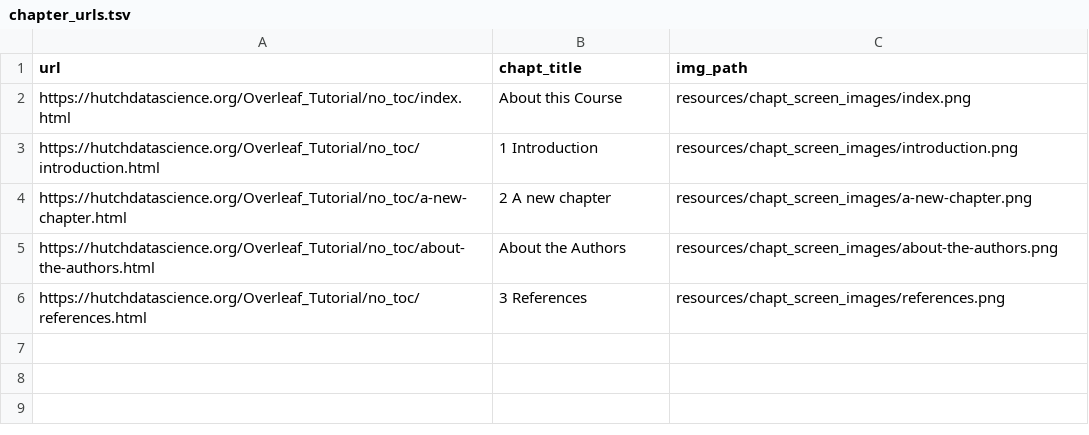
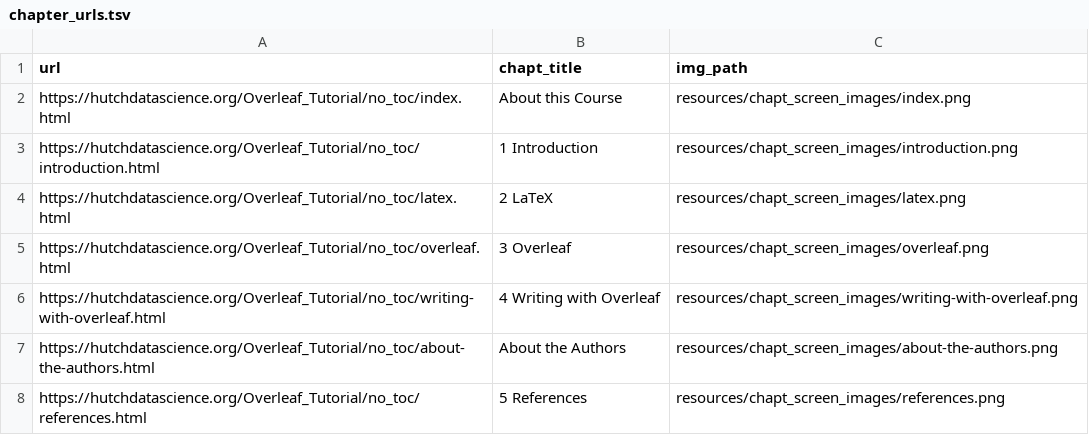
Before and after one commit to fhdsl/Overleaf_and_LaTeX_for_Scientific_Articles, a TSV file: resources/chapt_screen_images/chapter_urls.tsv, drawn as a sheet.

```diff
--- a/resources/chapt_screen_images/chapter_urls.tsv
+++ b/resources/chapt_screen_images/chapter_urls.tsv
@@ -3,4 +3,6 @@ https://hutchdatascience.org/Overleaf_Tutorial/no_toc/index.html	About this Cour
 https://hutchdatascience.org/Overleaf_Tutorial/no_toc/introduction.html	1 Introduction	resources/chapt_screen_images/introduction.png
-https://hutchdatascience.org/Overleaf_Tutorial/no_toc/a-new-chapter.html	2 A new chapter	resources/chapt_screen_images/a-new-chapter.png
+https://hutchdatascience.org/Overleaf_Tutorial/no_toc/latex.html	2 LaTeX	resources/chapt_screen_images/latex.png
+https://hutchdatascience.org/Overleaf_Tutorial/no_toc/overleaf.html	3 Overleaf	resources/chapt_screen_images/overleaf.png
+https://hutchdatascience.org/Overleaf_Tutorial/no_toc/writing-with-overleaf.html	4 Writing with Overleaf	resources/chapt_screen_images/writing-with-overleaf.png
 https://hutchdatascience.org/Overleaf_Tutorial/no_toc/about-the-authors.html	About the Authors	resources/chapt_screen_images/about-the-authors.png
-https://hutchdatascience.org/Overleaf_Tutorial/no_toc/references.html	3 References	resources/chapt_screen_images/references.png
+https://hutchdatascience.org/Overleaf_Tutorial/no_toc/references.html	5 References	resources/chapt_screen_images/references.png
```
Also changed, not shown: 17 other files.
